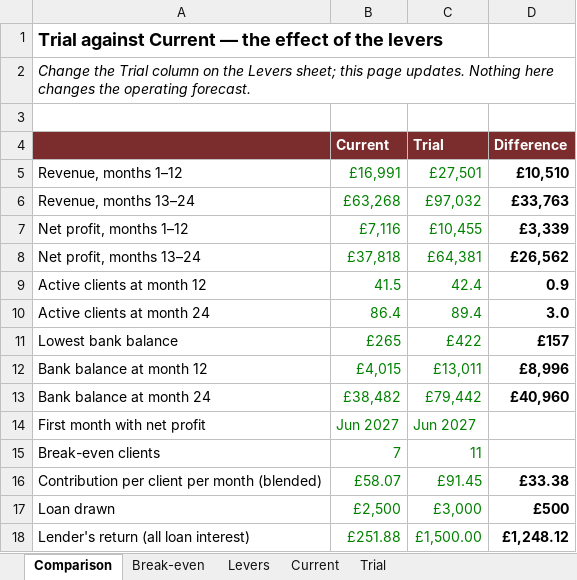
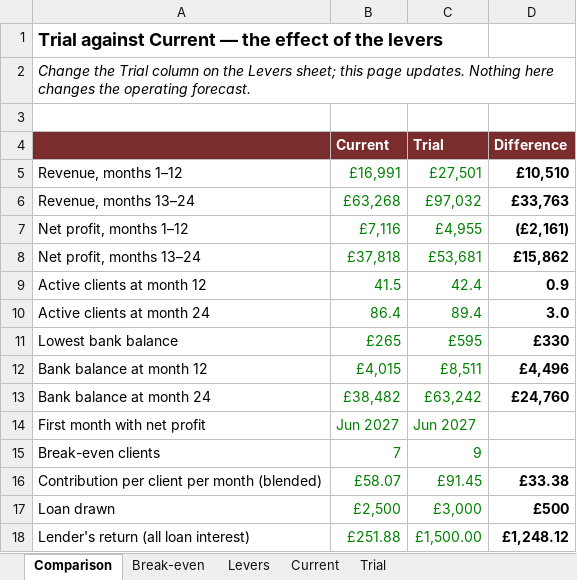
Before and after one commit to sassycomapp/data-mybizz-mgt, an Excel workbook: funding/mybizz-live-trial-scenarios.xlsx, sheet Comparison, drawn as a sheet; values as stored, in another font and other column widths than the file's, no borders; the diff names each change by its address in the sheet, - before the commit and + after, or states it on an @@ line.

Commit message:
Trial scenarios: £119 price, standby from go-live, £2,000 loan

```diff
--- a/funding/mybizz-live-trial-scenarios.xlsx (sheet Comparison)
+++ b/funding/mybizz-live-trial-scenarios.xlsx (sheet Comparison)
-C7 (Trial): £10,455
+C7 (Trial): £4,955
-D7 (Difference): £3,339
+D7 (Difference): (£2,161)
-C8 (Trial): £64,381
+C8 (Trial): £53,681
-D8 (Difference): £26,562
+D8 (Difference): £15,862
-C11 (Trial): £422
+C11 (Trial): £595
-D11 (Difference): £157
+D11 (Difference): £330
-C12 (Trial): £13,011
+C12 (Trial): £8,511
-D12 (Difference): £8,996
+D12 (Difference): £4,496
-C13 (Trial): £79,442
+C13 (Trial): £63,242
-D13 (Difference): £40,960
+D13 (Difference): £24,760
-C15 (Trial): 11
+C15 (Trial): 9
```
Also changed, not shown: sheet Trial, sheet Levers, sheet Break-even, formulas that keep their value, 1 other file.
